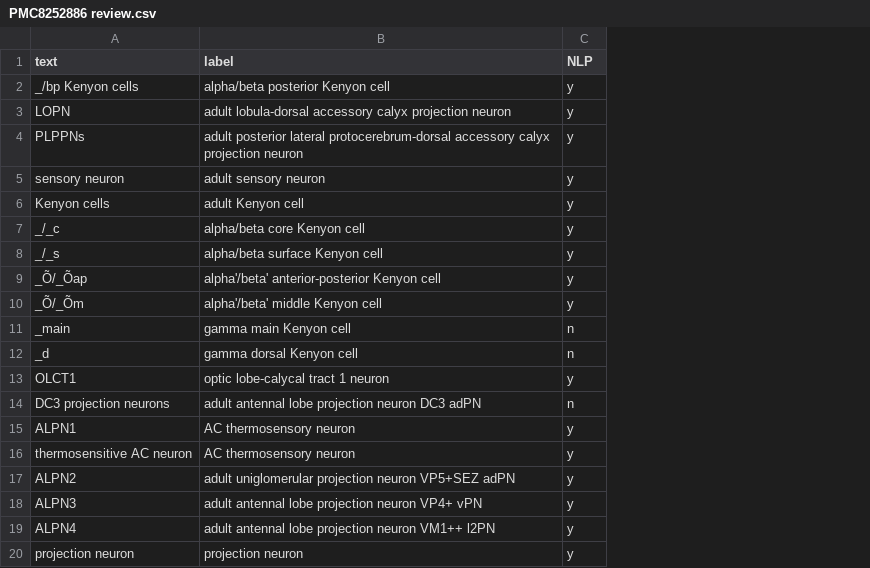
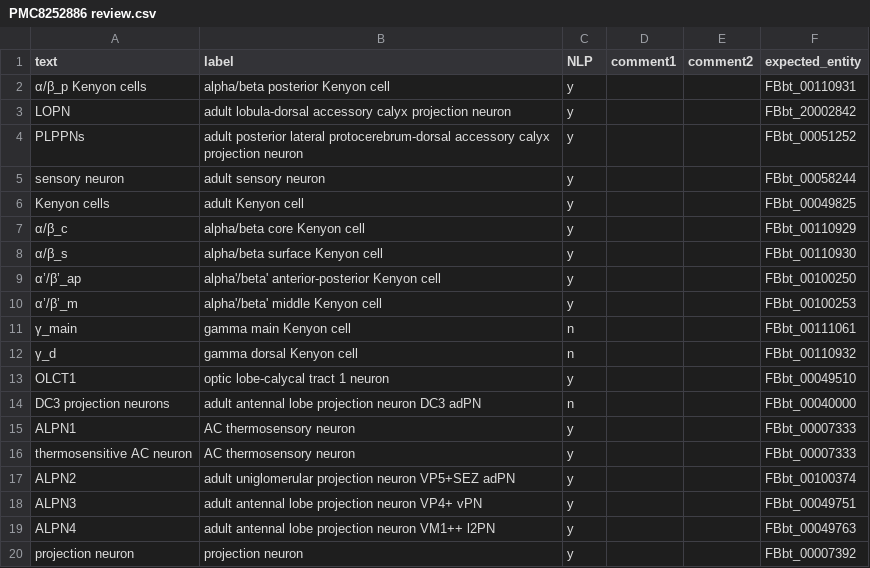
Before and after one commit to VirtualFlyBrain/neuron-to-paper-nlp, a CSV file: evaluation/PMC8252886 review.csv, drawn as a sheet; the diff names each change by its address in the sheet, - before the commit and + after, or states it on an @@ line.

Commit message:
review PMC8252886

```diff
--- a/evaluation/PMC8252886 review.csv
+++ b/evaluation/PMC8252886 review.csv
+column D (comment1), empty
+column E (comment2), empty
+column F (expected_entity), rows 2-20: FBbt_00110931 | FBbt_20002842 | FBbt_00051252 | FBbt_00058244 | FBbt_00049825 | FBbt_00110929 | FBbt_00110930 | FBbt_00100250 | FBbt_00100253 | FBbt_00111061 | FBbt_00110932 | FBbt_00049510 | FBbt_00040000 | FBbt_00007333 | FBbt_00007333 | FBbt_00100374 | FBbt_00049751 | FBbt_00049763 | FBbt_00007392
-A2 (text): _/bp Kenyon cells
+A2 (text): α/β_p Kenyon cells
-A7 (text): _/_c
+A7 (text): α/β_c
-A8 (text): _/_s
+A8 (text): α/β_s
-A9 (text): _Õ/_Õap
+A9 (text): α’/β’_ap
-A10 (text): _Õ/_Õm
+A10 (text): α’/β’_m
-A11 (text): _main
+A11 (text): γ_main
-A12 (text): _d
+A12 (text): γ_d
```
